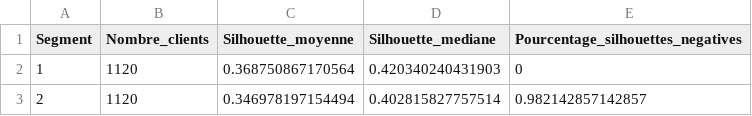
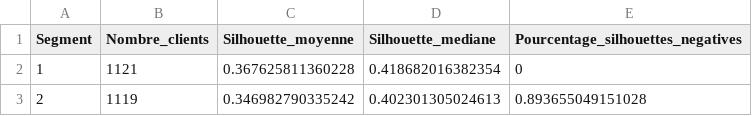
Before and after one commit to WADE57/customer_personality_analysis, a CSV file: reports/segmentation/diagnostic_silhouette_segments.csv, drawn as a sheet.

```diff
--- a/reports/segmentation/diagnostic_silhouette_segments.csv
+++ b/reports/segmentation/diagnostic_silhouette_segments.csv
@@ -1,3 +1,3 @@
 "Segment","Nombre_clients","Silhouette_moyenne","Silhouette_mediane","Pourcentage_silhouettes_negatives"
-"1",1120,0.368750867170564,0.420340240431903,0
-"2",1120,0.346978197154494,0.402815827757514,0.982142857142857
+"1",1121,0.367625811360228,0.418682016382354,0
+"2",1119,0.346982790335242,0.402301305024613,0.893655049151028
```
Also changed, not shown: reports/segmentation/contributions_variables_acp.csv, reports/segmentation/correlations_variables_composantes.csv, 18 other files.
